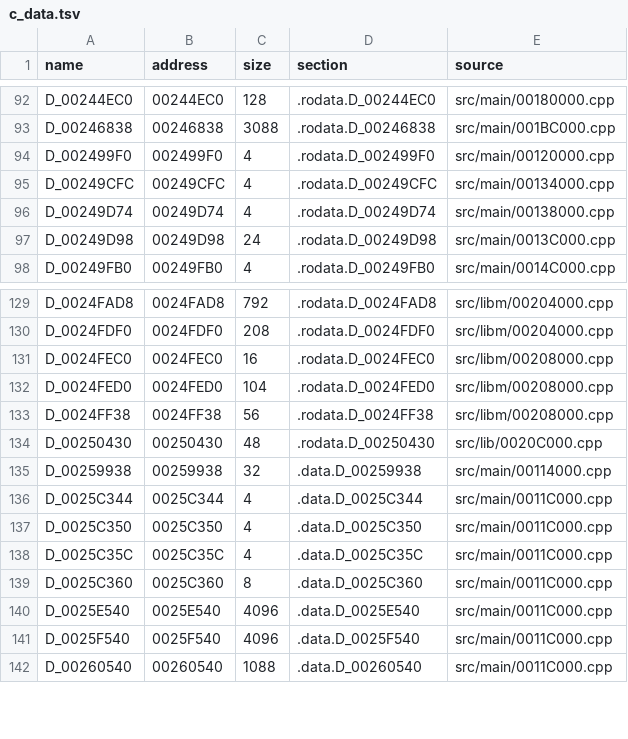
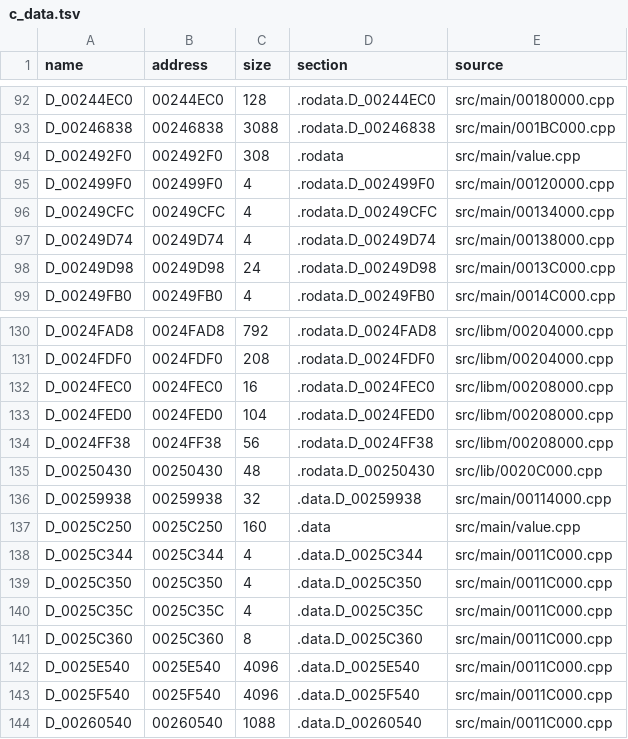
Before and after one commit to OpenThievius/sly1-decomp, a TSV file: config/us/c_data.tsv, drawn as a sheet; only a part is shown, gaps mark what is left out; the diff names each change by its address in the sheet, - before the commit and + after, or states it on an @@ line.

Commit message:
feat(us): src/main/value.cpp, the first real source file
The first two static initialisers of game code end files at 0x11AE78
and 0x11C128. Between them is one file: tagged values and value lists,
the reader that builds their node trees, and the five pools they are
allocated from. Its 39 functions move from src/main/00118000.cpp and
src/main/0011C000.cpp to src/main/value.cpp, in retail's order, with
the declarations they use. The pools (0x25C250 to 0x25C2F0, 0x20
bytes each) are now defined there, as objects of a class whose
constructor clears its callback. The compiler then writes this file's
initialiser, constructor and destructor itself, as retail's
func_0011C0A8, func_0011C0E8 and func_0011C108 (named in
config/us/generated.tsv), in place of their hand-written C.
config/us/files.tsv gives the file's code (0x11AE78 to 0x11C128),
.rodata (its five jump tables, from 0x2492F0) and .data (0x25C250).

Verified: tools/build.py prints MATCH with 3528 functions from C and
229 globals, with value.o's .text at 0x11AE78 (0x12B0 bytes),
.rodata at 0x2492F0 (0x134) and .data at 0x25C250 (0xA0). All 42
functions print EXACT in tools/check.py, in US and PAL.
--version eu prints MATCH; version_check.py writes 64 absent,
5 differs, 3530 match, unchanged. The unit tests print OK,
progress.py --check and inventory.py --check exit 0, and
check_repository.py prints ok: 0 problem(s).

```diff
--- a/config/us/c_data.tsv
+++ b/config/us/c_data.tsv
+row 94: D_002492F0 | 002492F0 | 308 | .rodata | src/main/value.cpp
+row 137: D_0025C250 | 0025C250 | 160 | .data | src/main/value.cpp
```
Also changed, not shown: 7 other files.
